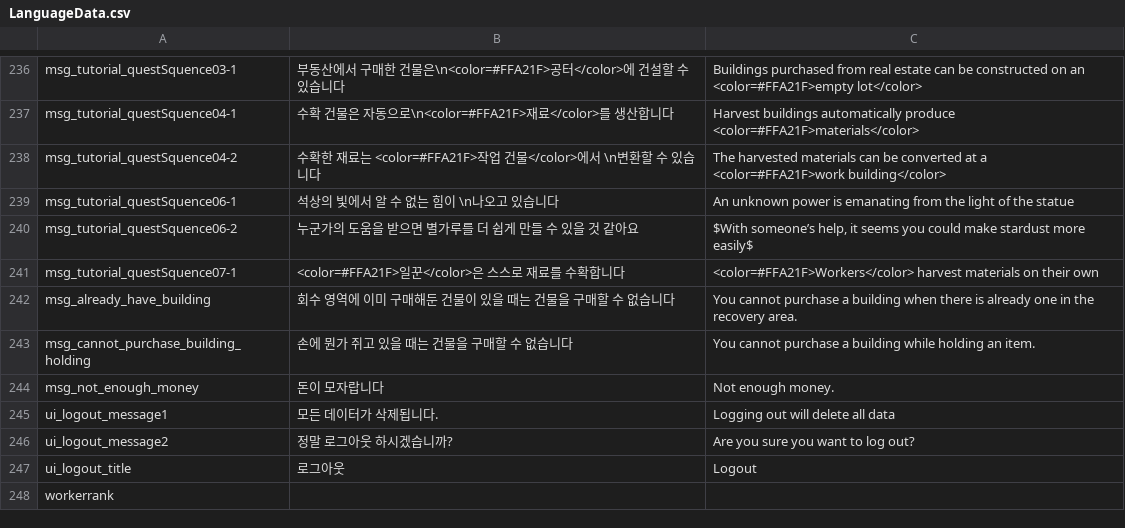
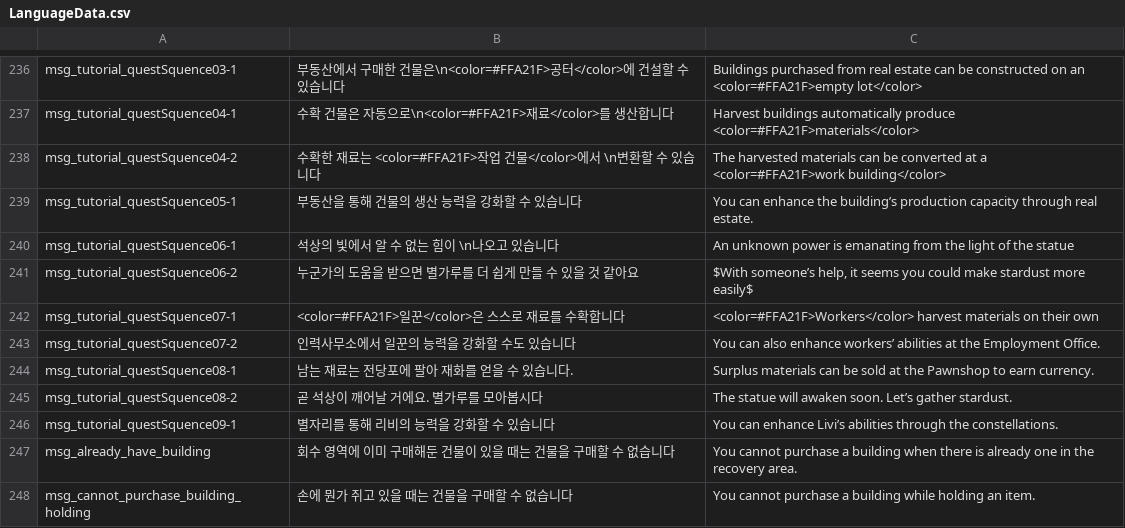
Before and after one commit to CGRJ2/UniMo-GardenOfStars, a CSV file: Assets/000WorkSpaces/KYS/Csvs/LanguageData.csv, drawn as a sheet; only a part is shown, gaps mark what is left out; the shorter side is filled out with more unchanged rows; the diff names each change by its address in the sheet, - before the commit and + after, or states it on an @@ line.

```diff
--- a/Assets/000WorkSpaces/KYS/Csvs/LanguageData.csv
+++ b/Assets/000WorkSpaces/KYS/Csvs/LanguageData.csv
+row 239: msg_tutorial_questSquence05-1 | 부동산을 통해 건물의 생산 능력을 강화할 수 있습니다 | You can enhance the building’s production capacity through real estate.
+row 243: msg_tutorial_questSquence07-2 | 인력사무소에서 일꾼의 능력을 강화할 수도 있습니다 | You can also enhance workers’ abilities at the Employment Office.
+row 244: msg_tutorial_questSquence08-1 | 남는 재료는 전당포에 팔아 재화를 얻을 수 있습니다. | Surplus materials can be sold at the Pawnshop to earn currency.
+row 245: msg_tutorial_questSquence08-2 | 곧 석상이 깨어날 거에요. 별가루를 모아봅시다 | The statue will awaken soon. Let’s gather stardust.
+row 246: msg_tutorial_questSquence09-1 | 별자리를 통해 리비의 능력을 강화할 수 있습니다 | You can enhance Livi’s abilities through the constellations.
```
Also changed, not shown: Assets/000WorkSpaces/KYS/Csvs/DialogueData_CSV_Example.csv.
